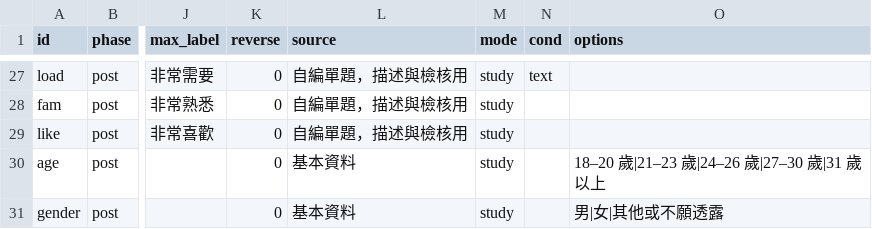
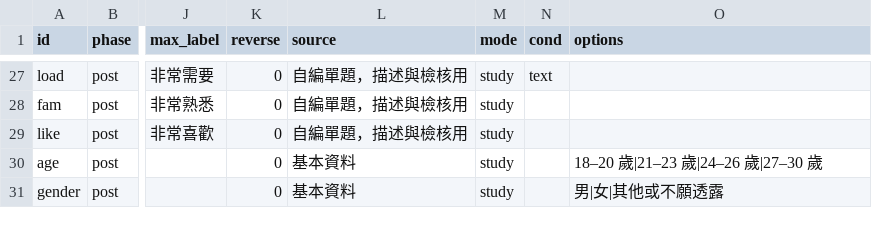
Before and after one commit to Geoffreyswonderland/virtual-garden, a CSV file: data/questions.csv, drawn as a sheet; only a part is shown, gaps mark what is left out; the diff names each change by its address in the sheet, - before the commit and + after, or states it on an @@ line.

```diff
--- a/data/questions.csv
+++ b/data/questions.csv
-O30 (options): 18–20 歲|21–23 歲|24–26 歲|27–30 歲|31 歲以上
+O30 (options): 18–20 歲|21–23 歲|24–26 歲|27–30 歲
```
